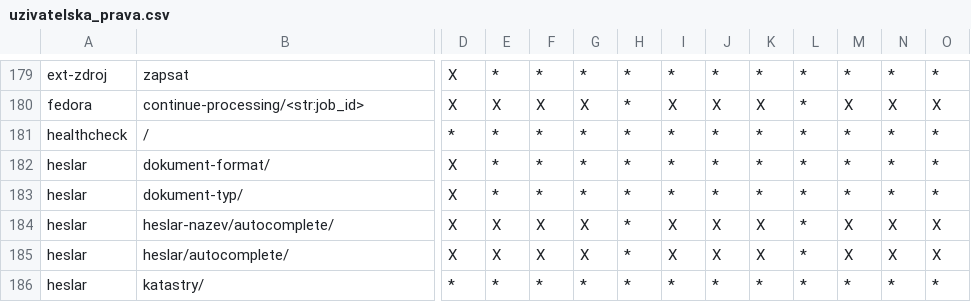
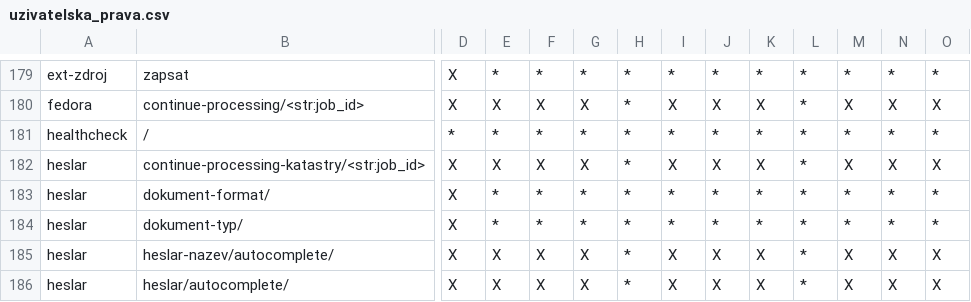
Before and after one commit to ARUP-CAS/aiscr-webamcr, a CSV file: webclient/core/resources/uzivatelska_prava.csv, drawn as a sheet; only a part is shown, gaps mark what is left out; the shorter side is filled out with more unchanged rows; rows hold the shown columns only; the diff names each change by its address in the sheet, - before the commit and + after, or states it on an @@ line.

```diff
--- a/webclient/core/resources/uzivatelska_prava.csv
+++ b/webclient/core/resources/uzivatelska_prava.csv
+row 182: heslar | continue-processing-katastry/<str:job_id> | X | X | X | X | * | X | X | X | * | X | X | X
```
Also changed, not shown: 35 other files.
